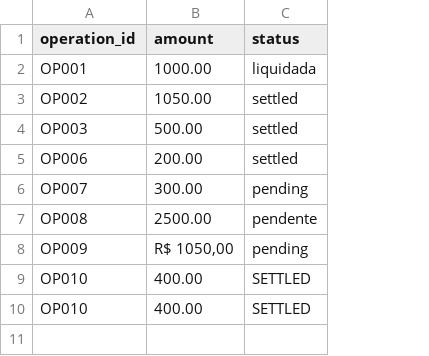
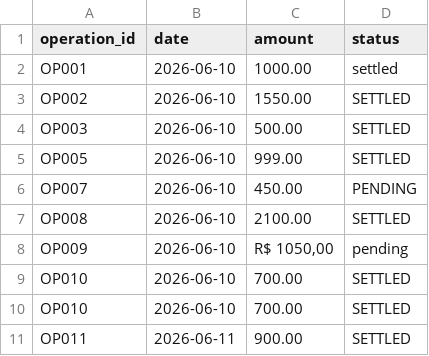
Before and after one commit to marioccomp/recon-lab, a CSV file: data/samples/external_sample.csv, drawn as a sheet; removed rows and columns are numbered as before the commit, all else as after; the diff names each change by its address in the sheet, - before the commit and + after, or states it on an @@ line.

```diff
--- a/data/samples/external_sample.csv
+++ b/data/samples/external_sample.csv
+column B (date), rows 2-4: all 2026-06-10; rows 6-10: all 2026-06-10
-D2 (status): liquidada
+D2 (status): settled
-C3 (amount): 1050.00
+C3 (amount): 1550.00
-D3:D4 (status): settled
+D3:D4 (status): SETTLED
-row 5: OP006 | 200.00 | settled
+row 5: OP005 | 2026-06-10 | 999.00 | SETTLED
-C6 (amount): 300.00
+C6 (amount): 450.00
-D6 (status): pending
+D6 (status): PENDING
-C7 (amount): 2500.00
+C7 (amount): 2100.00
-D7 (status): pendente
+D7 (status): SETTLED
-C9:C10 (amount): 400.00
+C9:C10 (amount): 700.00
+row 11: OP011 | 2026-06-11 | 900.00 | SETTLED
```
Also changed, not shown: data/samples/internal_sample.csv, 8 other files.
